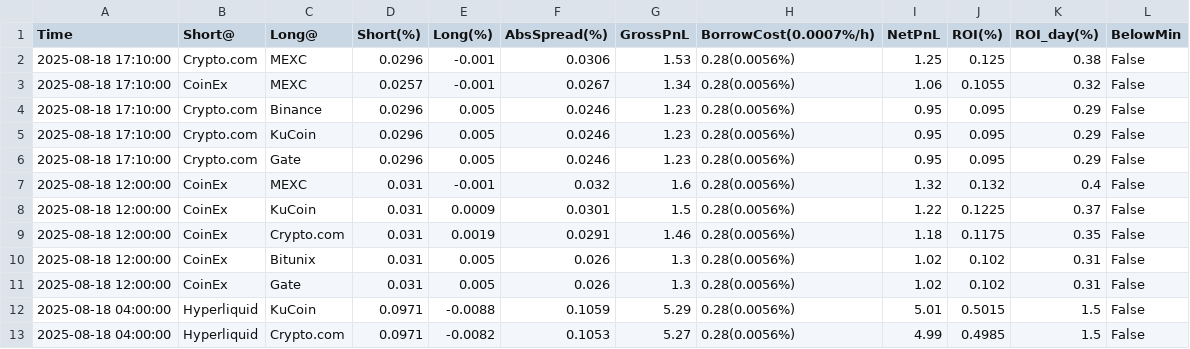
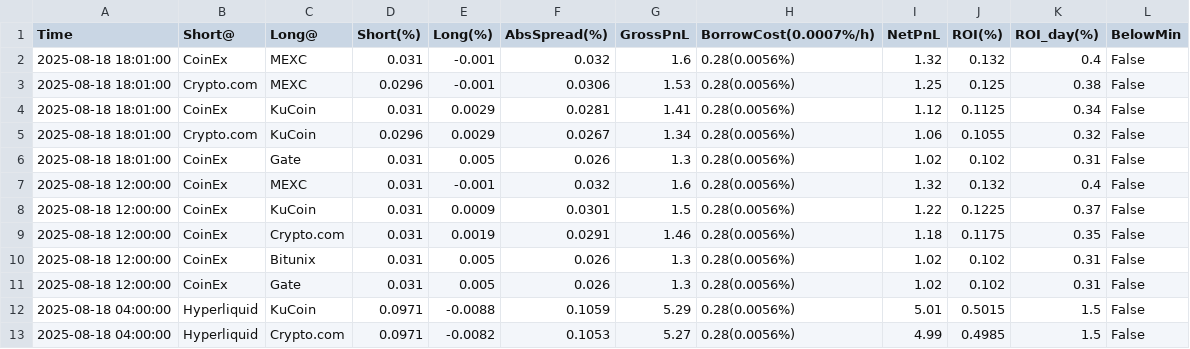
Before and after one commit to aerist123/funding-data, a CSV file: public/data/arb_candidates_HYPE.csv, drawn as a sheet; only a part is shown.

```diff
--- a/public/data/arb_candidates_HYPE.csv
+++ b/public/data/arb_candidates_HYPE.csv
@@ -1,7 +1,7 @@
 Time,Short@,Long@,Short(%),Long(%),AbsSpread(%),GrossPnL,BorrowCost(0.0007%/h),NetPnL,ROI(%),ROI_day(%),BelowMin
-2025-08-18 17:10:00,Crypto.com,MEXC,0.0296,-0.001,0.0306,1.53,0.28(0.0056%),1.25,0.125,0.38,False
-2025-08-18 17:10:00,CoinEx,MEXC,0.0257,-0.001,0.0267,1.34,0.28(0.0056%),1.06,0.1055,0.32,False
-2025-08-18 17:10:00,Crypto.com,Binance,0.0296,0.005,0.0246,1.23,0.28(0.0056%),0.95,0.095,0.29,False
-2025-08-18 17:10:00,Crypto.com,KuCoin,0.0296,0.005,0.0246,1.23,0.28(0.0056%),0.95,0.095,0.29,False
-2025-08-18 17:10:00,Crypto.com,Gate,0.0296,0.005,0.0246,1.23,0.28(0.0056%),0.95,0.095,0.29,False
+2025-08-18 18:01:00,CoinEx,MEXC,0.031,-0.001,0.032,1.6,0.28(0.0056%),1.32,0.132,0.4,False
+2025-08-18 18:01:00,Crypto.com,MEXC,0.0296,-0.001,0.0306,1.53,0.28(0.0056%),1.25,0.125,0.38,False
+2025-08-18 18:01:00,CoinEx,KuCoin,0.031,0.0029,0.0281,1.41,0.28(0.0056%),1.12,0.1125,0.34,False
+2025-08-18 18:01:00,Crypto.com,KuCoin,0.0296,0.0029,0.0267,1.34,0.28(0.0056%),1.06,0.1055,0.32,False
+2025-08-18 18:01:00,CoinEx,Gate,0.031,0.005,0.026,1.3,0.28(0.0056%),1.02,0.102,0.31,False
 2025-08-18 12:00:00,CoinEx,MEXC,0.031,-0.001,0.032,1.6,0.28(0.0056%),1.32,0.132,0.4,False
```
Also changed, not shown: public/data/arb_candidates_BTC.csv, public/data/arb_candidates_CVC.csv, 17 other files.
